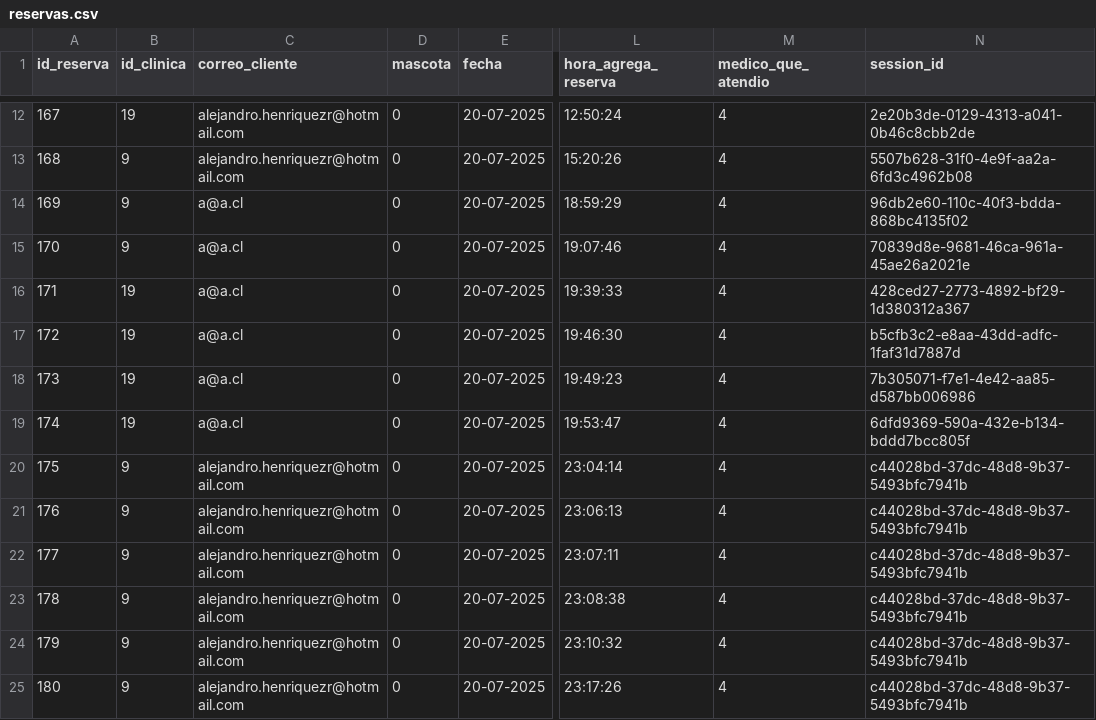
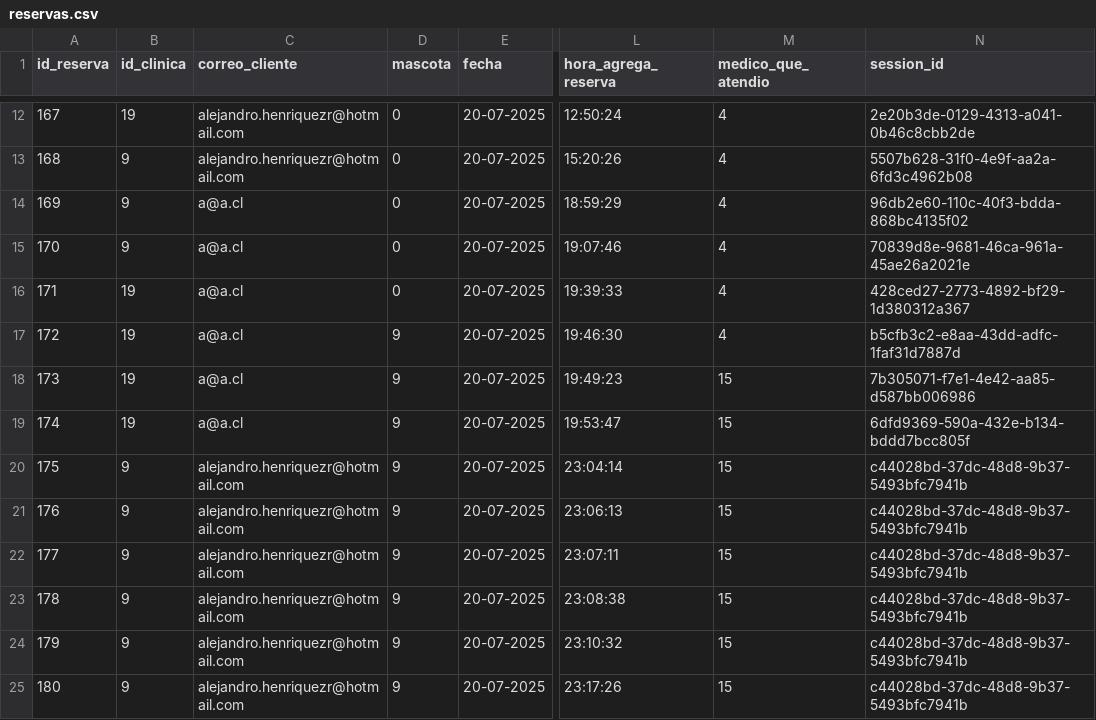
Before and after one commit to alejandrohenriquezr/Frontend_paw_care2, a CSV file: data/reservas.csv, drawn as a sheet; only a part is shown, gaps mark what is left out; the diff covers the shown part only; the diff names each change by its address in the sheet, - before the commit and + after, or states it on an @@ line.

```diff
--- a/data/reservas.csv
+++ b/data/reservas.csv
-D17:D25 (mascota): 0
+D17:D25 (mascota): 9
-M18:M25 (medico_que_atendio): 4
+M18:M25 (medico_que_atendio): 15
```
Also changed, not shown: 5 added rows and 6 edited cells elsewhere in this file, data/clientes_mascotas.csv, 17 other files.
